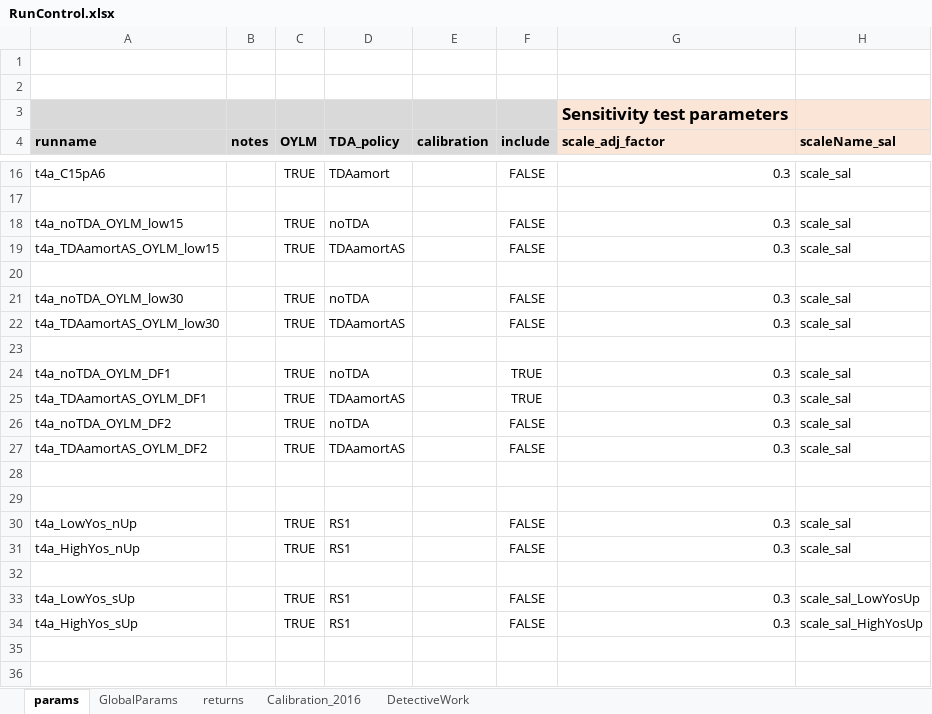
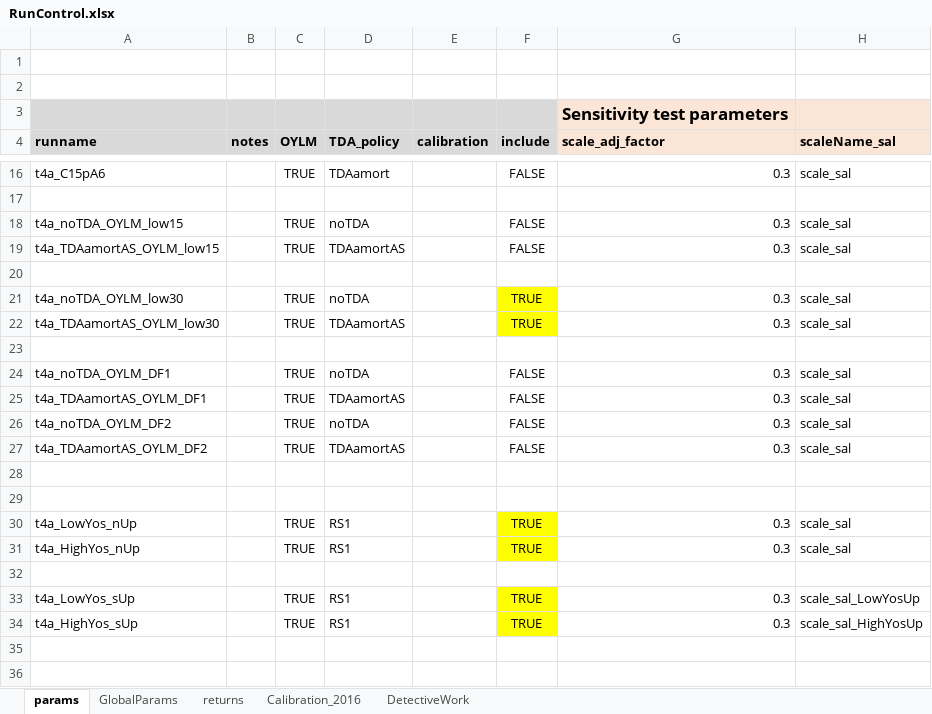
Before and after one commit to marshallpku/RSF_NYCTRS, an Excel workbook: RunControl.xlsx, sheet params, drawn as a sheet; only a part is shown, gaps mark what is left out; values as stored, in another font and other column widths than the file's, no borders; the diff names each change by its address in the sheet, - before the commit and + after, or states it on an @@ line.

```diff
--- a/RunControl.xlsx (sheet params)
+++ b/RunControl.xlsx (sheet params)
-F21:F22 (include): FALSE
+F21:F22 (include): TRUE
-F21:F22 fill: none
+F21:F22 fill: #FFFF00
-F24:F25 (include): TRUE
+F24:F25 (include): FALSE
-F30:F31 (include): FALSE
+F30:F31 (include): TRUE
-F30:F31 fill: none
+F30:F31 fill: #FFFF00
-F33:F34 (include): FALSE
+F33:F34 (include): TRUE
-F33:F34 fill: none
+F33:F34 fill: #FFFF00
```
Also changed, not shown: 1 other file.
